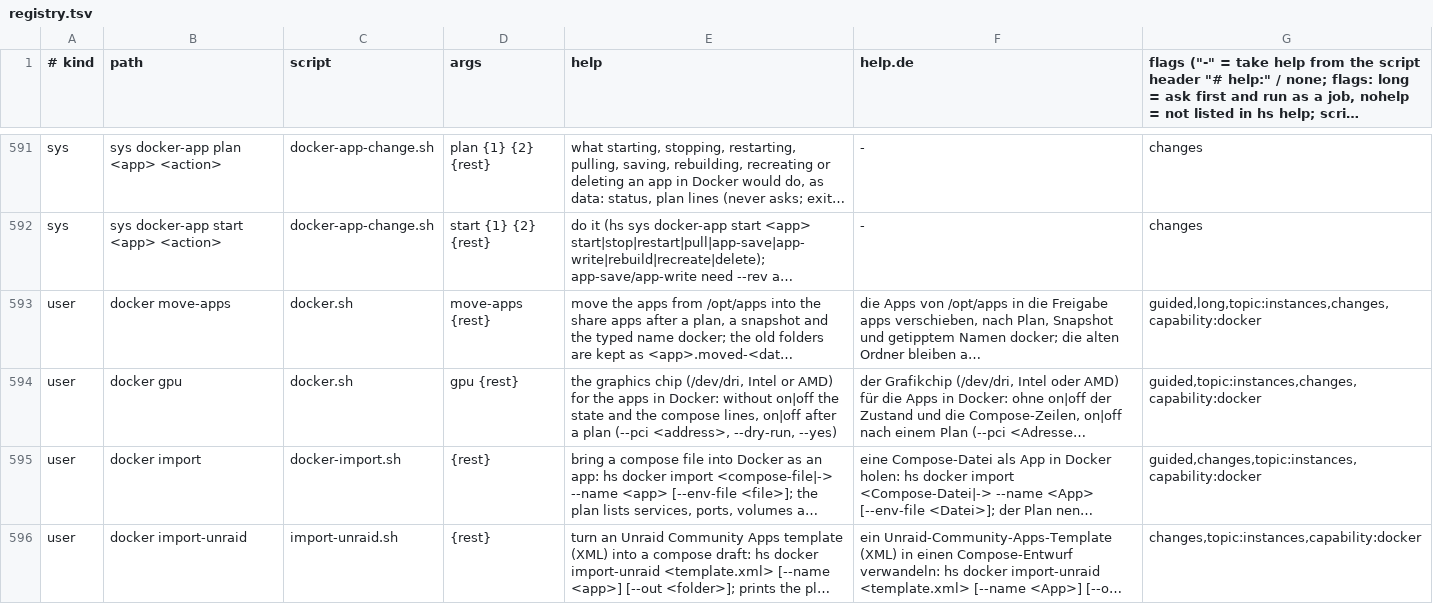
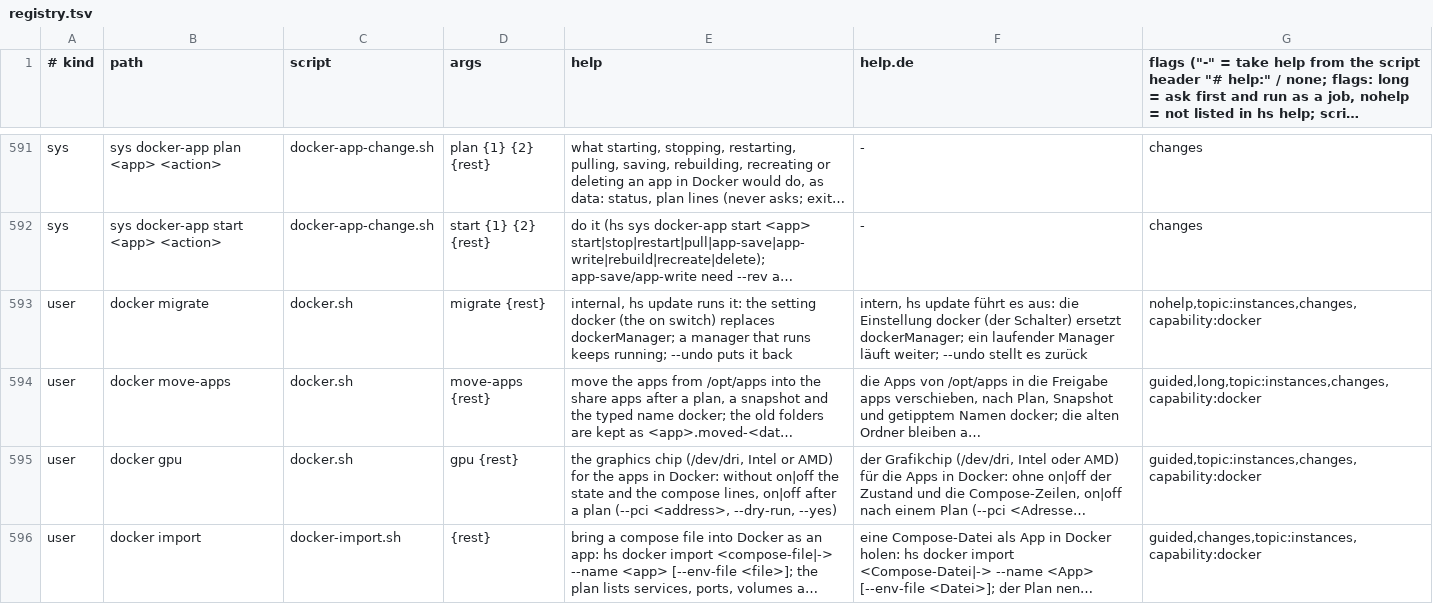
Before and after one commit to hobnix/core, a TSV file: scripts/lib/registry.tsv, drawn as a sheet; only a part is shown, gaps mark what is left out; the shorter side is filled out with more unchanged rows; long unchanged cells end in …; the diff names each change by its address in the sheet, - before the commit and + after, or states it on an @@ line.

Commit message:
docker: the setting docker is the on switch, hs docker migrate (#1079 slice B)
dockerManager still works for one release. hs update runs hs docker migrate: it sets docker=on, remembers a running Arcane or Portainer in docker-manager-legacy and touches no container (--undo reverses it).

Signed-off-by: Wolfgang Schuchter <wolfgang@schuchter.dev>

```diff
--- a/scripts/lib/registry.tsv
+++ b/scripts/lib/registry.tsv
+row 593: user | docker migrate | docker.sh | migrate {rest} | internal, hs update runs it: the setting docker (the on switch) replaces dockerManager; a manager that runs keeps running; --undo puts it back | intern, hs update führt es aus: die Einstellung docker (der Schalter) ersetzt dockerManager; ein laufender Manager läuft weiter; --undo stellt es zurück | nohelp,topic:instances,changes,capability:docker
```
Also changed, not shown: scripts/lib/capabilities.tsv, 8 other files.
